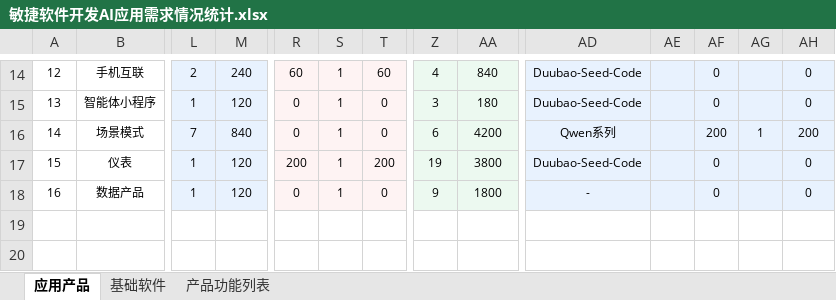
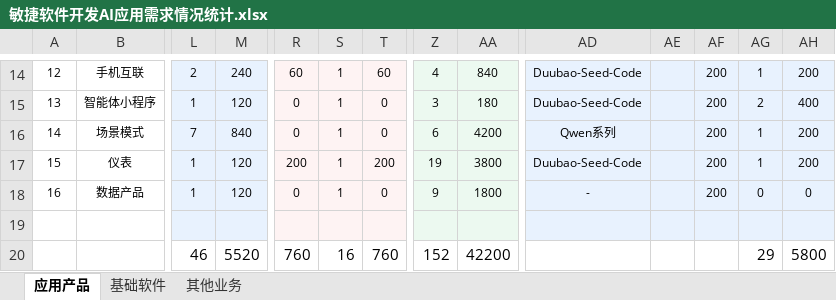
Before and after one commit to astra-flow/astra-poc, an Excel workbook: issues/728-token-budget-estimation/data/敏捷软件开发AI应用需求情况统计.xlsx, sheet 应用产品, drawn as a sheet; only a part is shown, gaps mark what is left out; values as stored, in another font and other column widths than the file's, no borders; rows hold the shown columns only; the diff covers the shown part only; the diff names each change by its address in the sheet, - before the commit and + after, or states it on an @@ line.

```diff
--- a/issues/728-token-budget-estimation/data/敏捷软件开发AI应用需求情况统计.xlsx (sheet 应用产品)
+++ b/issues/728-token-budget-estimation/data/敏捷软件开发AI应用需求情况统计.xlsx (sheet 应用产品)
@@ sheet tab hidden: 产品功能列表 @@
+sheet tab: 其他业务
-AF14:AF15: 0
+AF14:AF15: 200
-AG14: (empty)
+AG14: 1
-AH14: 0
+AH14: 200
-AG15: (empty)
+AG15: 2
-AH15: 0
+AH15: 400
-AF17:AF18: 0
+AF17:AF18: 200
-AG17: (empty)
+AG17: 1
-AH17: 0
+AH17: 200
-AG18: (empty)
+AG18: 0
+row 19: (empty)
+row 20:  |  | 46 | 5520 | 760 | 16 | 760 | 152 | 42200 |  |  |  | 29 | 5800
```
Also changed, not shown: 1 added row, 1 removed row and 33 edited cells elsewhere in this sheet, sheet 基础软件, 11 other files.
